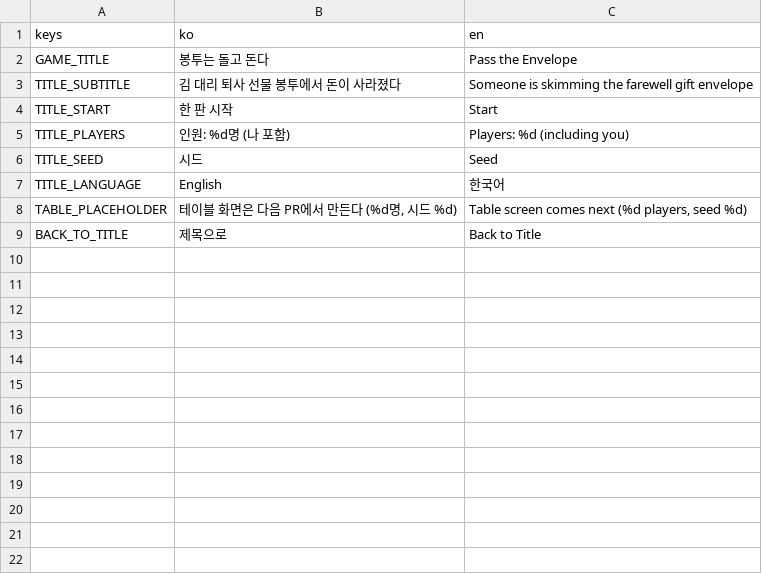
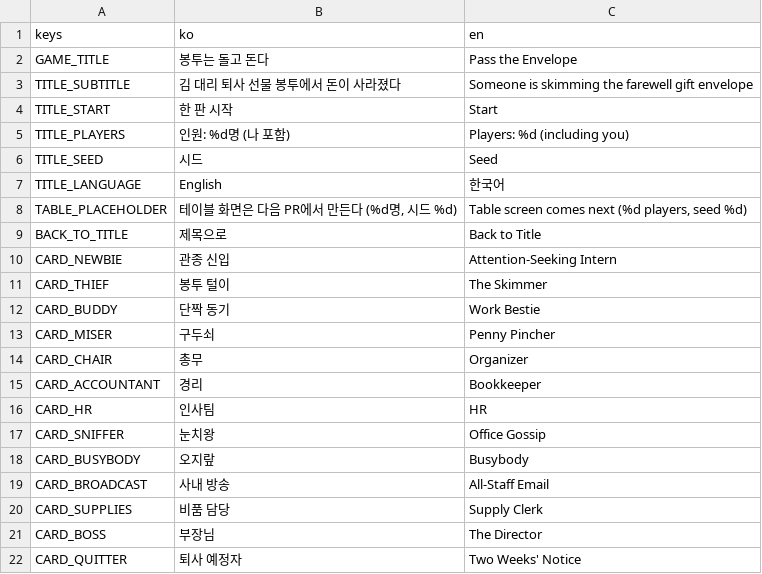
Before and after one commit to icymonk/minthold-games, a CSV file: games/envelope/i18n/strings.csv, drawn as a sheet.

```diff
--- a/games/envelope/i18n/strings.csv
+++ b/games/envelope/i18n/strings.csv
@@ -9 +9,14 @@ TABLE_PLACEHOLDER,"테이블 화면은 다음 PR에서 만든다 (%d명, 시드
 BACK_TO_TITLE,제목으로,Back to Title
+CARD_NEWBIE,관종 신입,Attention-Seeking Intern
+CARD_THIEF,봉투 털이,The Skimmer
+CARD_BUDDY,단짝 동기,Work Bestie
+CARD_MISER,구두쇠,Penny Pincher
+CARD_CHAIR,총무,Organizer
+CARD_ACCOUNTANT,경리,Bookkeeper
+CARD_HR,인사팀,HR
+CARD_SNIFFER,눈치왕,Office Gossip
+CARD_BUSYBODY,오지랖,Busybody
+CARD_BROADCAST,사내 방송,All-Staff Email
+CARD_SUPPLIES,비품 담당,Supply Clerk
+CARD_BOSS,부장님,The Director
+CARD_QUITTER,퇴사 예정자,Two Weeks' Notice
```
Also changed, not shown: 8 other files.
